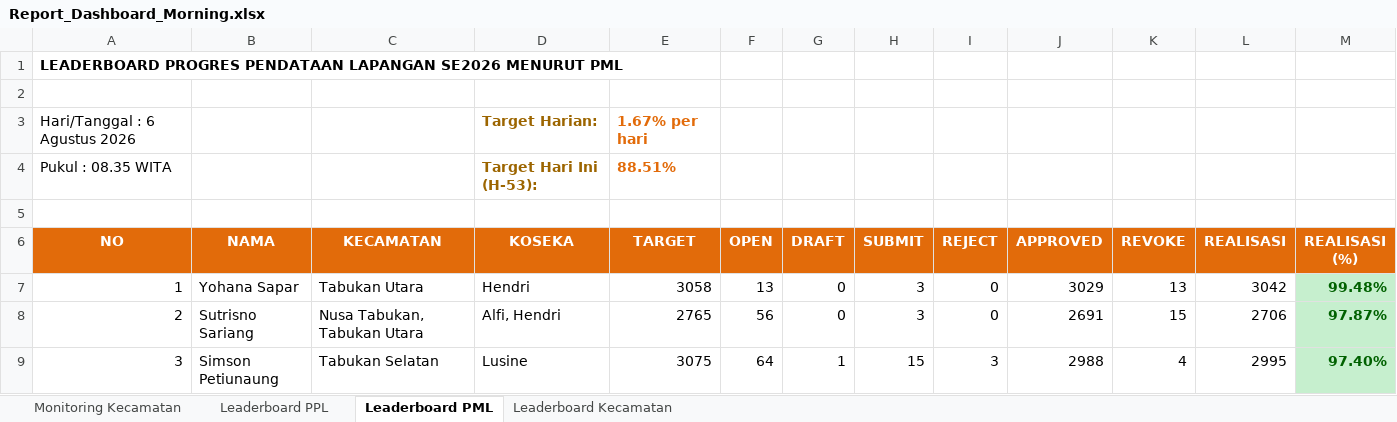
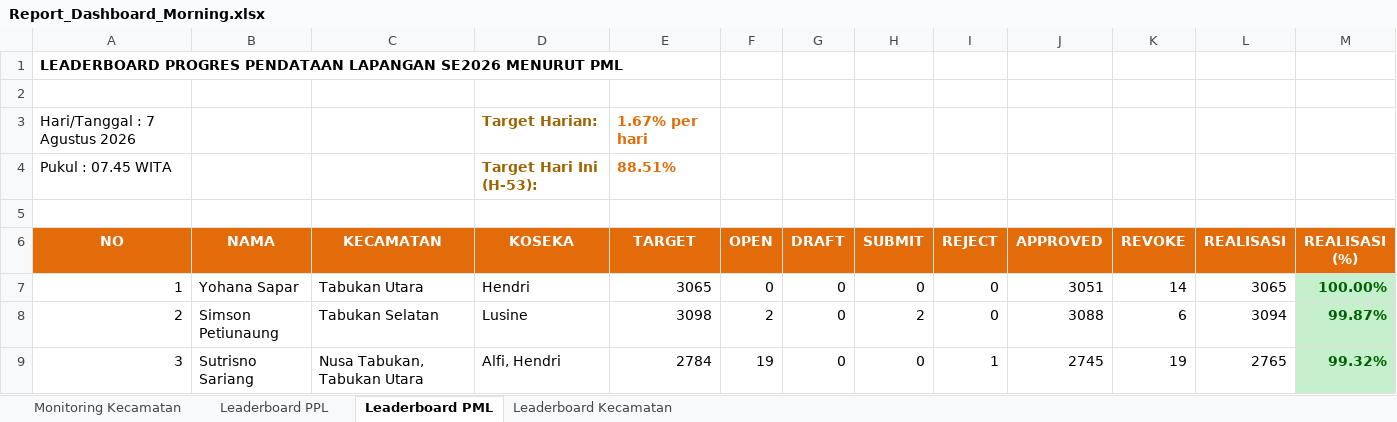
Before and after one commit to danimat15/fasih-sm-scrapper, an Excel workbook: dashboard/public/Report_Dashboard_Morning.xlsx, sheet Leaderboard PML, drawn as a sheet; only a part is shown; values as stored, in another font and other column widths than the file's, no borders; the diff covers the shown part only; the diff names each change by its address in the sheet, - before the commit and + after, or states it on an @@ line.

Commit message:
Update data: 7 Agustus 2026 pukul 07.45 WITA

```diff
--- a/dashboard/public/Report_Dashboard_Morning.xlsx (sheet Leaderboard PML)
+++ b/dashboard/public/Report_Dashboard_Morning.xlsx (sheet Leaderboard PML)
-A3 (NO): Hari/Tanggal : 6 Agustus 2026
+A3 (NO): Hari/Tanggal : 7 Agustus 2026
-A4 (NO): Pukul : 08.35 WITA
+A4 (NO): Pukul : 07.45 WITA
-E7 (TARGET): 3058
+E7 (TARGET): 3065
-F7 (OPEN): 13
+F7 (OPEN): 0
-H7 (SUBMIT): 3
+H7 (SUBMIT): 0
-J7 (APPROVED): 3029
+J7 (APPROVED): 3051
-K7 (REVOKE): 13
+K7 (REVOKE): 14
-L7 (REALISASI): 3042
+L7 (REALISASI): 3065
-M7 (REALISASI (%)): 99.48%
+M7 (REALISASI (%)): 100.00%
-B8 (NAMA): Sutrisno Sariang
+B8 (NAMA): Simson Petiunaung
-C8 (KECAMATAN): Nusa Tabukan, Tabukan Utara
+C8 (KECAMATAN): Tabukan Selatan
-D8 (KOSEKA): Alfi, Hendri
+D8 (KOSEKA): Lusine
-E8 (TARGET): 2765
+E8 (TARGET): 3098
-F8 (OPEN): 56
+F8 (OPEN): 2
-H8 (SUBMIT): 3
+H8 (SUBMIT): 2
-J8 (APPROVED): 2691
+J8 (APPROVED): 3088
-K8 (REVOKE): 15
+K8 (REVOKE): 6
-L8 (REALISASI): 2706
+L8 (REALISASI): 3094
-M8 (REALISASI (%)): 97.87%
+M8 (REALISASI (%)): 99.87%
-B9 (NAMA): Simson Petiunaung
+B9 (NAMA): Sutrisno Sariang
-C9 (KECAMATAN): Tabukan Selatan
+C9 (KECAMATAN): Nusa Tabukan, Tabukan Utara
-D9 (KOSEKA): Lusine
+D9 (KOSEKA): Alfi, Hendri
-E9 (TARGET): 3075
+E9 (TARGET): 2784
-F9 (OPEN): 64
+F9 (OPEN): 19
-G9 (DRAFT): 1
+G9 (DRAFT): 0
-H9 (SUBMIT): 15
+H9 (SUBMIT): 0
-I9 (REJECT): 3
+I9 (REJECT): 1
-J9 (APPROVED): 2988
+J9 (APPROVED): 2745
-K9 (REVOKE): 4
+K9 (REVOKE): 19
-L9 (REALISASI): 2995
+L9 (REALISASI): 2765
-M9 (REALISASI (%)): 97.40%
+M9 (REALISASI (%)): 99.32%
```
Also changed, not shown: 198 edited cells and cell formats elsewhere in this sheet, sheet Leaderboard PPL, sheet Monitoring Kecamatan, sheet Leaderboard Kecamatan, 14 other files.
